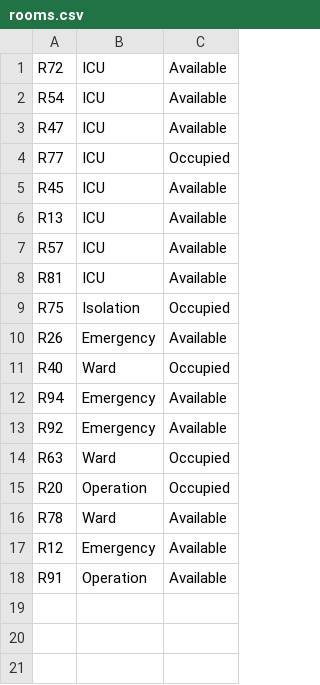
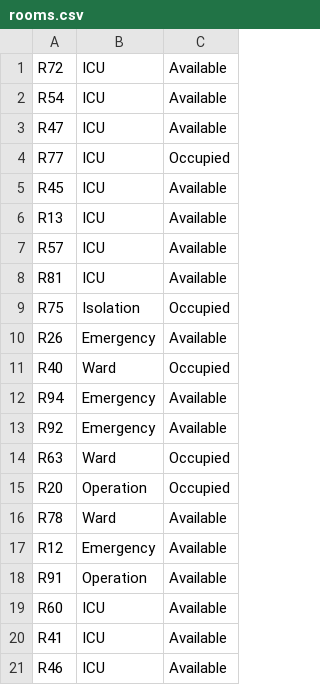
Before and after one commit to Tanwyhang/OOP-Assignment, a CSV file: data/rooms.csv, drawn as a sheet; the diff names each change by its address in the sheet, - before the commit and + after, or states it on an @@ line.

```diff
--- a/data/rooms.csv
+++ b/data/rooms.csv
+row 19: R60 | ICU | Available
+row 20: R41 | ICU | Available
+row 21: R46 | ICU | Available
```
Also changed, not shown: 14 other files.
